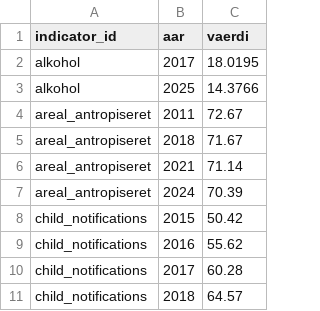
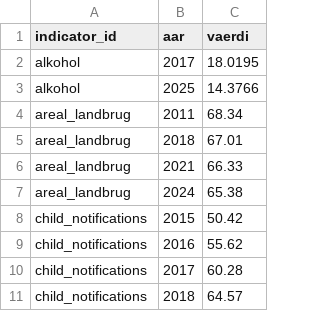
Before and after one commit to Energi-og-Klima-Thisted-Kommune/Danske-kommuners-doughnut, a CSV file: data/trend_history_land.csv, drawn as a sheet; only a part is shown.

```diff
--- a/data/trend_history_land.csv
+++ b/data/trend_history_land.csv
@@ -3,6 +3,6 @@ alkohol,2017,18.0195
 alkohol,2025,14.3766
-areal_antropiseret,2011,72.67
-areal_antropiseret,2018,71.67
-areal_antropiseret,2021,71.14
-areal_antropiseret,2024,70.39
+areal_landbrug,2011,68.34
+areal_landbrug,2018,67.01
+areal_landbrug,2021,66.33
+areal_landbrug,2024,65.38
 child_notifications,2015,50.42
```
Also changed, not shown: data/master_indicators.csv, data/trend_indicators.csv, 17 other files.
